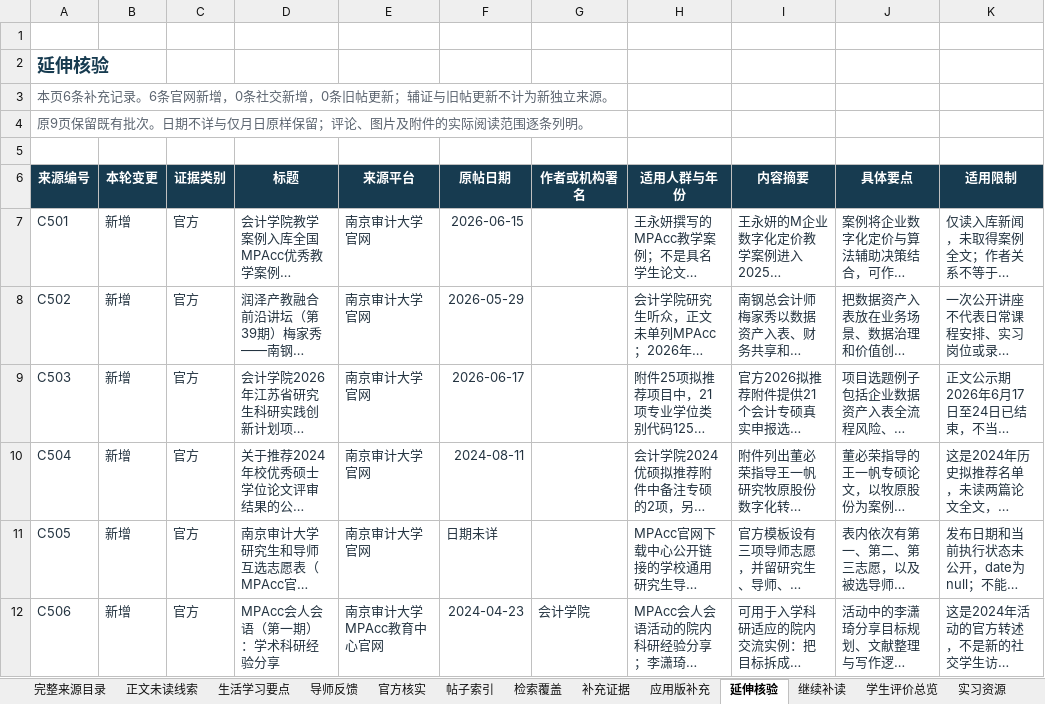
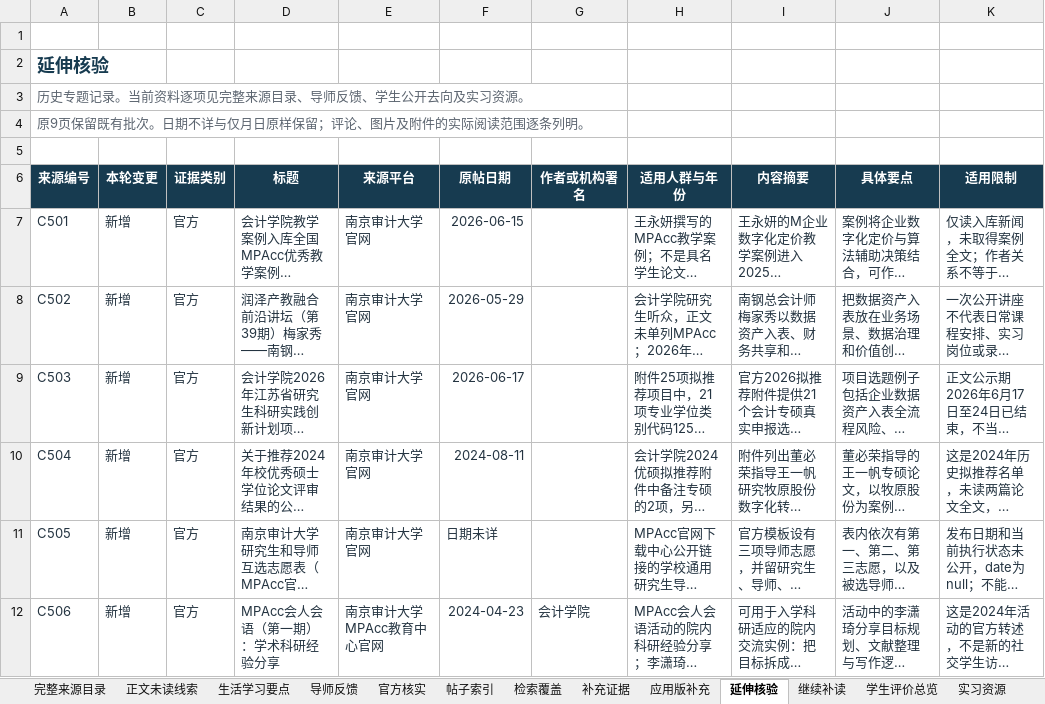
Before and after one commit to Nishino0525Nanase/nau-mpacc-guide, an Excel workbook: dist/downloads/evidence-index.xlsx, sheet 延伸核验, drawn as a sheet; only a part is shown; long unchanged cells end in …; values as stored, in another font and other column widths than the file's, no borders; conditional formats and table styles not drawn; the diff names each change by its address in the sheet, - before the commit and + after, or states it on an @@ line.

```diff
--- a/dist/downloads/evidence-index.xlsx (sheet 延伸核验)
+++ b/dist/downloads/evidence-index.xlsx (sheet 延伸核验)
-A3 (来源编号): 本页6条补充记录。6条官网新增，0条社交新增，0条旧帖更新；辅证与旧帖更新不计为新独立来源。
+A3 (来源编号): 历史专题记录。当前资料逐项见完整来源目录、导师反馈、学生公开去向及实习资源。
```
Also changed, not shown: sheet 完整来源目录, sheet 生活学习要点, sheet 官方核实, sheet 帖子索引, sheet 导师反馈, sheet 实习资源, 6 more sheets, other sheet tabs, 22 other files.
